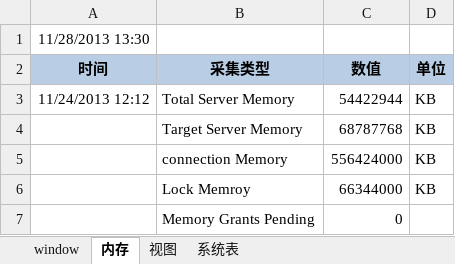
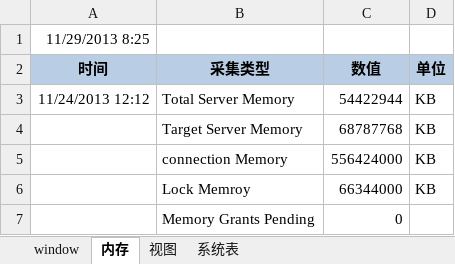
Before and after one commit to lwqhp/sqlServer, an Excel workbook: Jiean/性能-监视脚本/服务器监测采集.xlsx, sheet 内存, drawn as a sheet; only a part is shown; values as stored, in another font and other column widths than the file's, no borders; the diff names each change by its address in the sheet, - before the commit and + after, or states it on an @@ line.

```diff
--- a/Jiean/性能-监视脚本/服务器监测采集.xlsx (sheet 内存)
+++ b/Jiean/性能-监视脚本/服务器监测采集.xlsx (sheet 内存)
-A1 (时间): 11/28/2013 13:30
+A1 (时间): 11/29/2013 8:25
```
Also changed, not shown: sheet 系统表, sheet 视图, sheet window, 10 other files.
